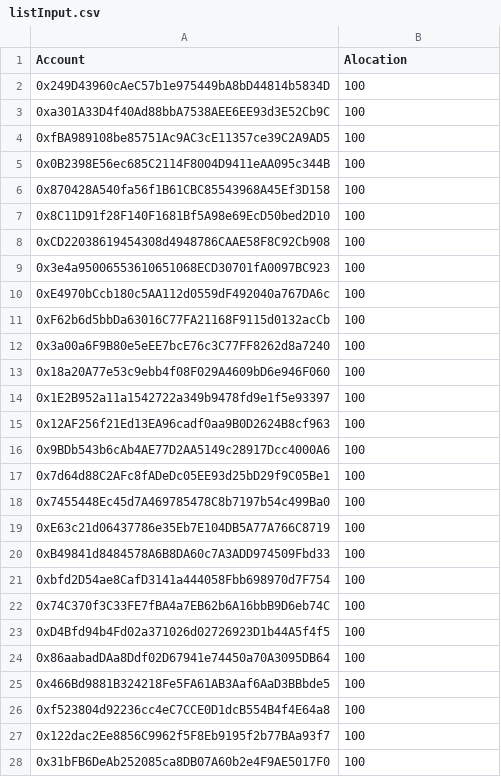
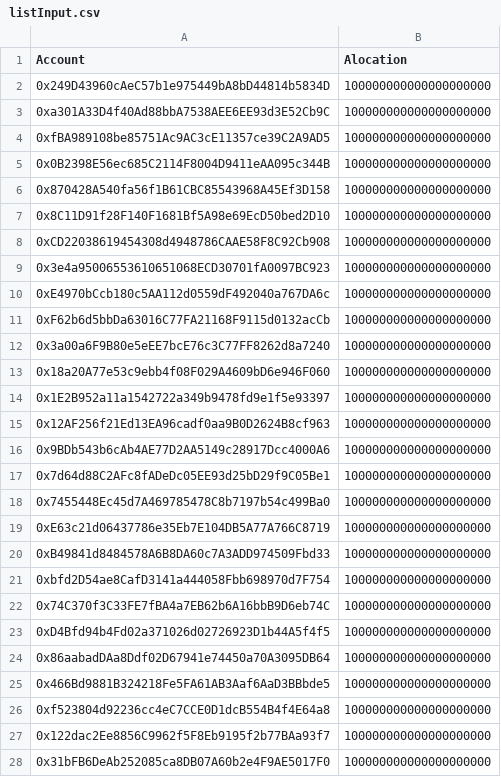
Before and after one commit to UnbloktTechnology/nexeraid-examples, a CSV file: v2/airdrop-platform/contracts/inputFiles/listInput.csv, drawn as a sheet; only a part is shown; the diff covers the shown part only; the diff names each change by its address in the sheet, - before the commit and + after, or states it on an @@ line.

```diff
--- a/v2/airdrop-platform/contracts/inputFiles/listInput.csv
+++ b/v2/airdrop-platform/contracts/inputFiles/listInput.csv
-B2:B28 (Alocation): 100
+B2:B28 (Alocation): 100000000000000000000
```
Also changed, not shown: 124 edited cells elsewhere in this file, 23 other files.
